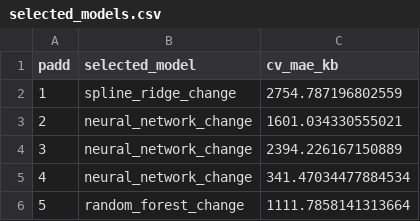
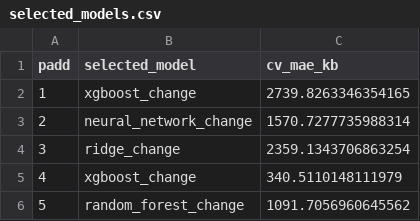
Before and after one commit to calvinchou711/US_SND_GASOLINE, a CSV file: model_output/selected_models.csv, drawn as a sheet.

```diff
--- a/model_output/selected_models.csv
+++ b/model_output/selected_models.csv
@@ -1,6 +1,6 @@
 padd,selected_model,cv_mae_kb
-1,spline_ridge_change,2754.787196802559
-2,neural_network_change,1601.034330555021
-3,neural_network_change,2394.226167150889
-4,neural_network_change,341.47034477884534
-5,random_forest_change,1111.7858141313664
+1,xgboost_change,2739.8263346354165
+2,neural_network_change,1570.7277735988314
+3,ridge_change,2359.1343706863254
+4,xgboost_change,340.5110148111979
+5,random_forest_change,1091.7056960645562
```
Also changed, not shown: model_output/latest_forecast.csv, model_output/padd_forecast_12m.csv, 22 other files.
